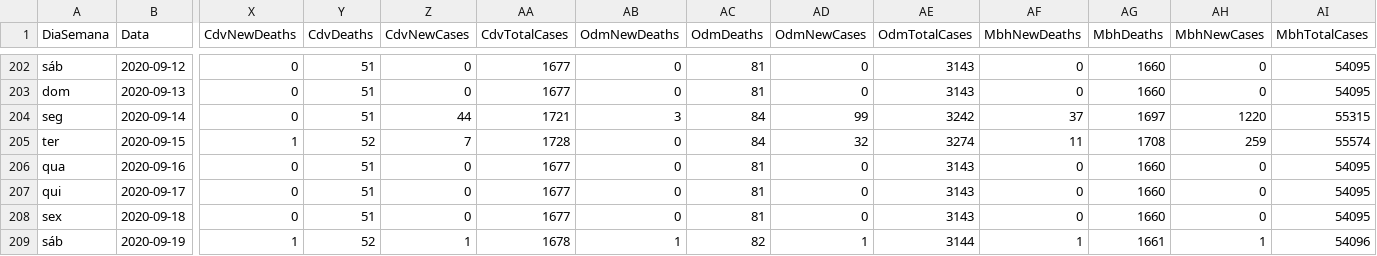
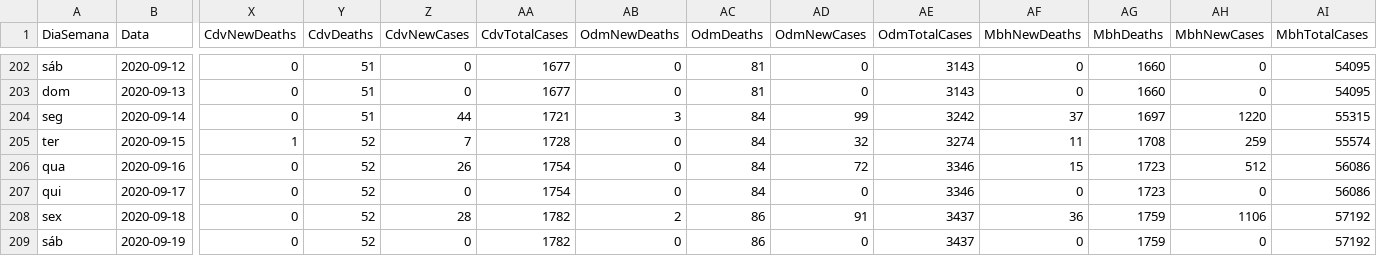
Before and after one commit to paulo1997s/DadosCovidUnifal, a CSV file: ArquivoUnico.csv, drawn as a sheet; only a part is shown, gaps mark what is left out; the diff covers the shown part only; the diff names each change by its address in the sheet, - before the commit and + after, or states it on an @@ line.

Commit message:
Add files via upload

```diff
--- a/ArquivoUnico.csv
+++ b/ArquivoUnico.csv
-Y206:Y208 (CdvDeaths): 51
+Y206:Y208 (CdvDeaths): 52
-Z206 (CdvNewCases): 0
+Z206 (CdvNewCases): 26
-AA206:AA207 (CdvTotalCases): 1677
+AA206:AA207 (CdvTotalCases): 1754
-AC206:AC207 (OdmDeaths): 81
+AC206:AC207 (OdmDeaths): 84
-AD206 (OdmNewCases): 0
+AD206 (OdmNewCases): 72
-AE206:AE207 (OdmTotalCases): 3143
+AE206:AE207 (OdmTotalCases): 3346
-AF206 (MbhNewDeaths): 0
+AF206 (MbhNewDeaths): 15
-AG206:AG207 (MbhDeaths): 1660
+AG206:AG207 (MbhDeaths): 1723
-AH206 (MbhNewCases): 0
+AH206 (MbhNewCases): 512
-AI206:AI207 (MbhTotalCases): 54095
+AI206:AI207 (MbhTotalCases): 56086
-Z208 (CdvNewCases): 0
+Z208 (CdvNewCases): 28
-AA208 (CdvTotalCases): 1677
+AA208 (CdvTotalCases): 1782
-AB208 (OdmNewDeaths): 0
+AB208 (OdmNewDeaths): 2
-AC208 (OdmDeaths): 81
+AC208 (OdmDeaths): 86
-AD208 (OdmNewCases): 0
+AD208 (OdmNewCases): 91
-AE208 (OdmTotalCases): 3143
+AE208 (OdmTotalCases): 3437
-AF208 (MbhNewDeaths): 0
+AF208 (MbhNewDeaths): 36
-AG208 (MbhDeaths): 1660
+AG208 (MbhDeaths): 1759
-AH208 (MbhNewCases): 0
+AH208 (MbhNewCases): 1106
-AI208 (MbhTotalCases): 54095
+AI208 (MbhTotalCases): 57192
-X209 (CdvNewDeaths): 1
+X209 (CdvNewDeaths): 0
-Z209 (CdvNewCases): 1
+Z209 (CdvNewCases): 0
-AA209 (CdvTotalCases): 1678
+AA209 (CdvTotalCases): 1782
-AB209 (OdmNewDeaths): 1
+AB209 (OdmNewDeaths): 0
-AC209 (OdmDeaths): 82
+AC209 (OdmDeaths): 86
-AD209 (OdmNewCases): 1
+AD209 (OdmNewCases): 0
-AE209 (OdmTotalCases): 3144
+AE209 (OdmTotalCases): 3437
-AF209 (MbhNewDeaths): 1
+AF209 (MbhNewDeaths): 0
-AG209 (MbhDeaths): 1661
+AG209 (MbhDeaths): 1759
-AH209 (MbhNewCases): 1
+AH209 (MbhNewCases): 0
-AI209 (MbhTotalCases): 54096
+AI209 (MbhTotalCases): 57192
```
Also changed, not shown: 1 added row and 24 edited cells elsewhere in this file.
